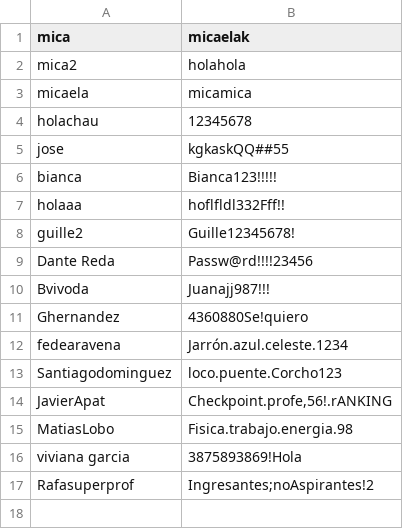
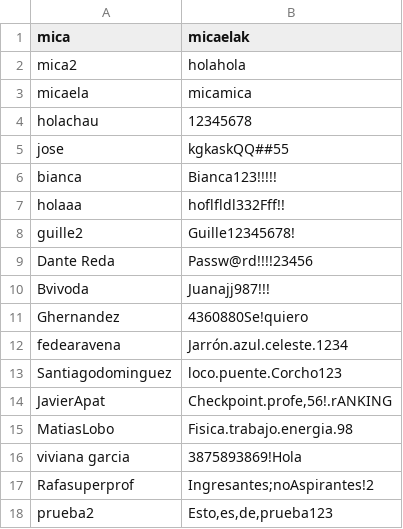
Before and after one commit to guillermina-hernandez/hackaton, a CSV file: usuarios_simulados.csv, drawn as a sheet.

```diff
--- a/usuarios_simulados.csv
+++ b/usuarios_simulados.csv
@@ -17 +17,2 @@ viviana garcia,3875893869!Hola
 Rafasuperprof,Ingresantes;noAspirantes!2
+prueba2,"Esto,es,de,prueba123"
```
Also changed, not shown: 2 other files.
